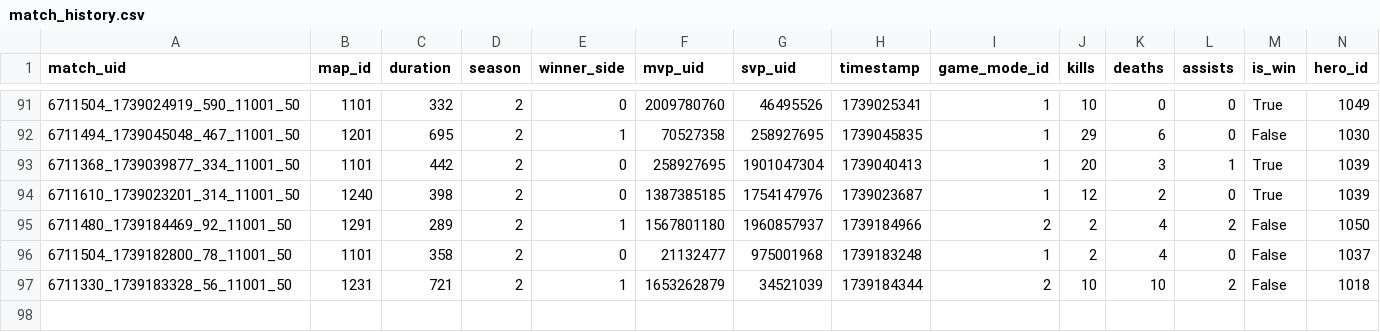
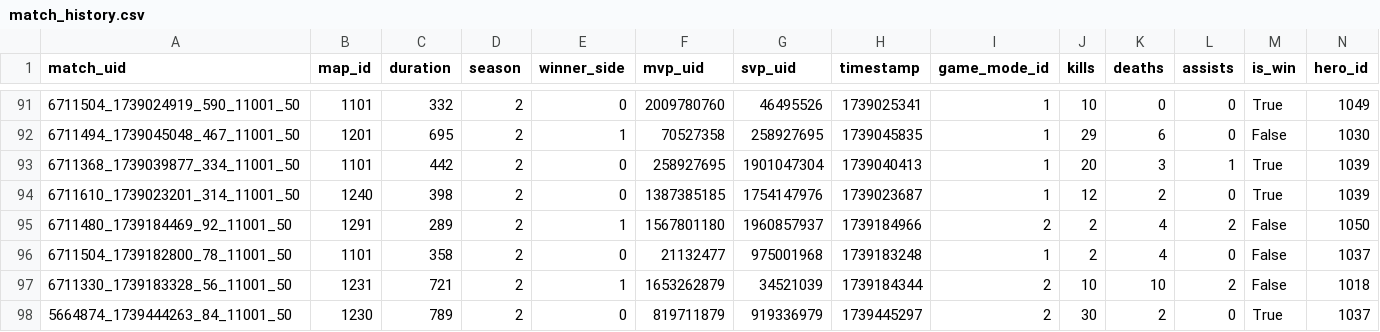
Before and after one commit to Rivalsstats/Rivalsstats, a CSV file: data/historical/users/258927695/match_history.csv, drawn as a sheet; only a part is shown, gaps mark what is left out; rows hold the shown columns only; the diff names each change by its address in the sheet, - before the commit and + after, or states it on an @@ line.

```diff
--- a/data/historical/users/258927695/match_history.csv
+++ b/data/historical/users/258927695/match_history.csv
+row 98: 5664874_1739444263_84_11001_50 | 1230 | 789 | 2 | 0 | 819711879 | 919336979 | 1739445297 | 2 | 30 | 2 | 0 | True | 1037
```
Also changed, not shown: data/historical/users/258927695/hero_matchups.csv, data/historical/users/258927695/stats.csv, 2 other files.
